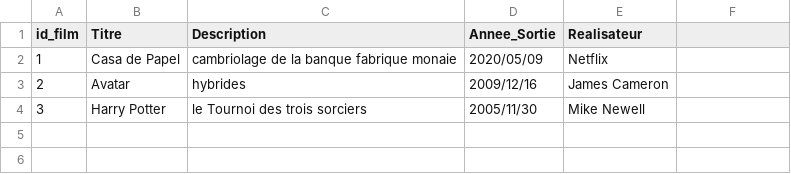
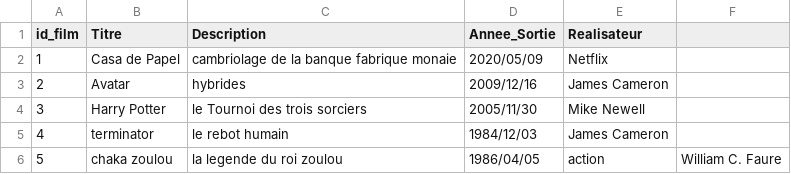
Before and after one commit to aissatouSenghor95/ANNUAIRE_FILM, a CSV file: film.csv, drawn as a sheet; the diff names each change by its address in the sheet, - before the commit and + after, or states it on an @@ line.

Commit message:
Update film.csv

```diff
--- a/film.csv
+++ b/film.csv
+row 5: 4 | terminator | le rebot humain | 1984/12/03 | James Cameron
+row 6: 5 | chaka zoulou | la legende du roi zoulou | 1986/04/05 | action | William C. Faure
```
